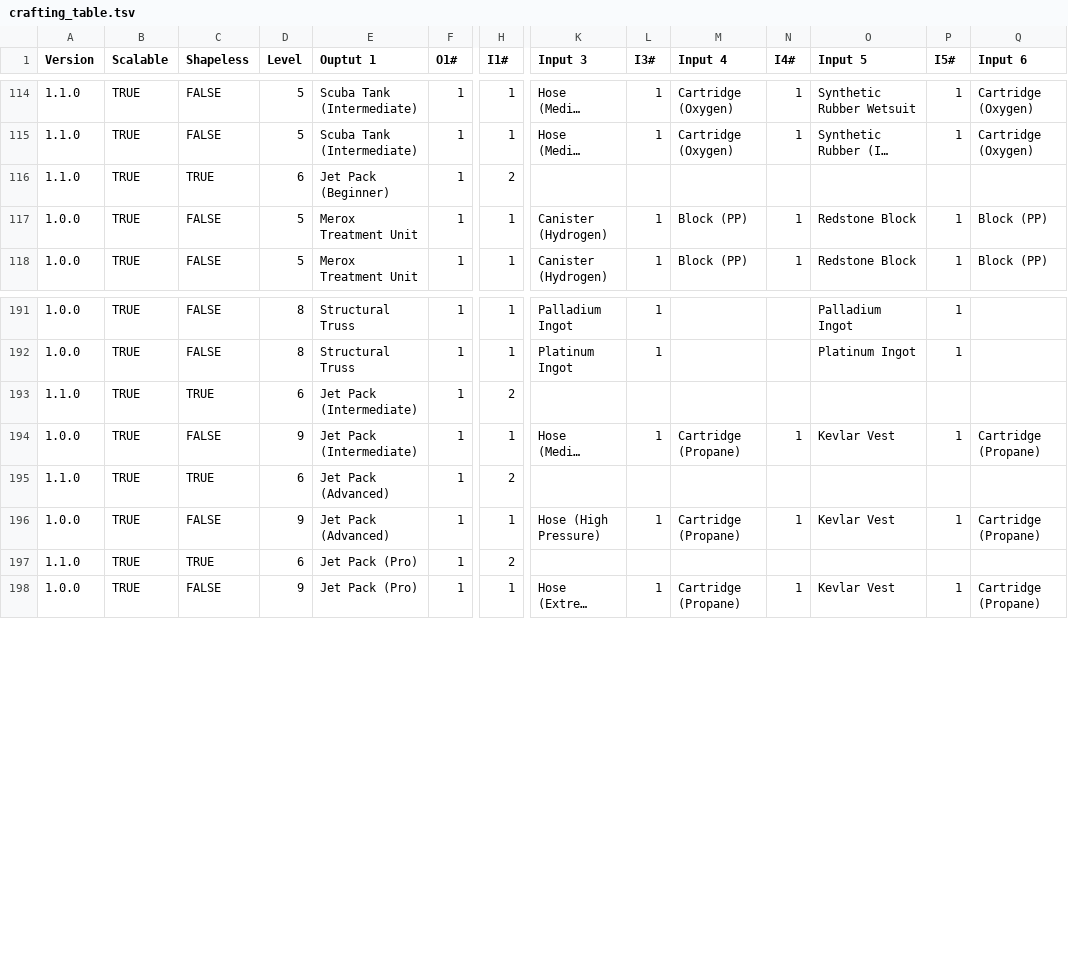
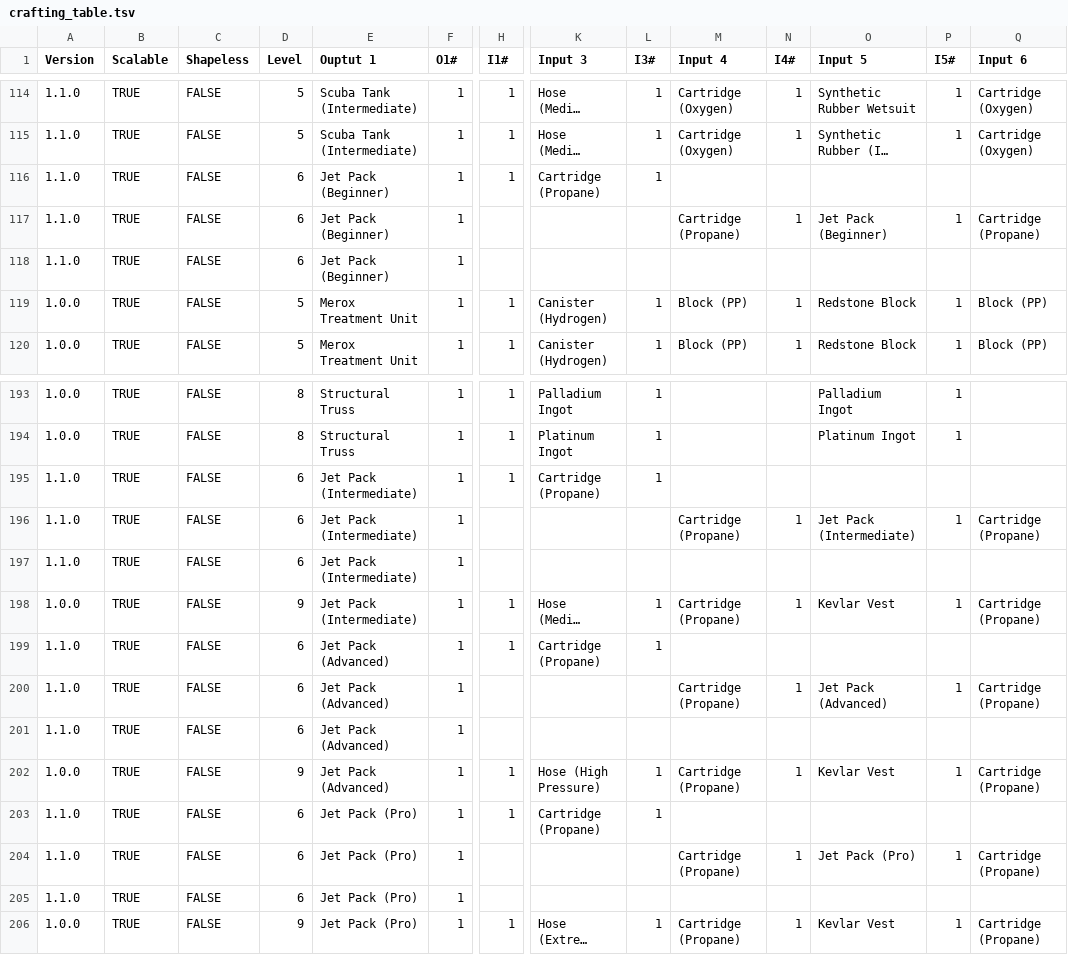
Before and after one commit to PolycraftWorld/polycraft-world, a TSV file: src/main/resources/recipes/crafting_table.tsv, drawn as a sheet; only a part is shown, gaps mark what is left out; long unchanged cells end in …; addresses are those after the commit; rows hold the shown columns only; the diff names each change by its address in the sheet, - before the commit and + after, or states it on an @@ line.

```diff
--- a/src/main/resources/recipes/crafting_table.tsv
+++ b/src/main/resources/recipes/crafting_table.tsv
-C116 (Shapeless): TRUE
+C116 (Shapeless): FALSE
-H116 (I1#): 2
+H116 (I1#): 1
-K116 (Input 3): (empty)
+K116 (Input 3): Cartridge (Propane)
-L116 (I3#): (empty)
+L116 (I3#): 1
+row 117: 1.1.0 | TRUE | FALSE | 6 | Jet Pack (Beginner) | 1 |  |  |  | Cartridge (Propane) | 1 | Jet Pack (Beginner) | 1 | Cartridge (Propane)
+row 118: 1.1.0 | TRUE | FALSE | 6 | Jet Pack (Beginner) | 1
-C195 (Shapeless): TRUE
+C195 (Shapeless): FALSE
-H195 (I1#): 2
+H195 (I1#): 1
-K195 (Input 3): (empty)
+K195 (Input 3): Cartridge (Propane)
-L195 (I3#): (empty)
+L195 (I3#): 1
+row 196: 1.1.0 | TRUE | FALSE | 6 | Jet Pack (Intermediate) | 1 |  |  |  | Cartridge (Propane) | 1 | Jet Pack (Intermediate) | 1 | Cartridge (Propane)
+row 197: 1.1.0 | TRUE | FALSE | 6 | Jet Pack (Intermediate) | 1
-C199 (Shapeless): TRUE
+C199 (Shapeless): FALSE
-H199 (I1#): 2
+H199 (I1#): 1
-K199 (Input 3): (empty)
+K199 (Input 3): Cartridge (Propane)
-L199 (I3#): (empty)
+L199 (I3#): 1
+row 200: 1.1.0 | TRUE | FALSE | 6 | Jet Pack (Advanced) | 1 |  |  |  | Cartridge (Propane) | 1 | Jet Pack (Advanced) | 1 | Cartridge (Propane)
+row 201: 1.1.0 | TRUE | FALSE | 6 | Jet Pack (Advanced) | 1
-C203 (Shapeless): TRUE
+C203 (Shapeless): FALSE
-H203 (I1#): 2
+H203 (I1#): 1
-K203 (Input 3): (empty)
+K203 (Input 3): Cartridge (Propane)
-L203 (I3#): (empty)
+L203 (I3#): 1
+row 204: 1.1.0 | TRUE | FALSE | 6 | Jet Pack (Pro) | 1 |  |  |  | Cartridge (Propane) | 1 | Jet Pack (Pro) | 1 | Cartridge (Propane)
+row 205: 1.1.0 | TRUE | FALSE | 6 | Jet Pack (Pro) | 1
```
Also changed, not shown: src/main/resources/recipes/chemical_processor.tsv.
